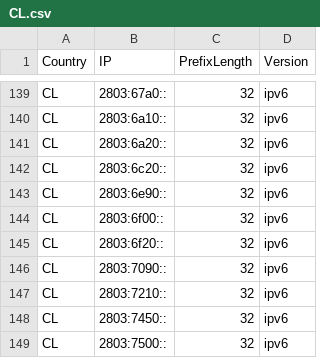
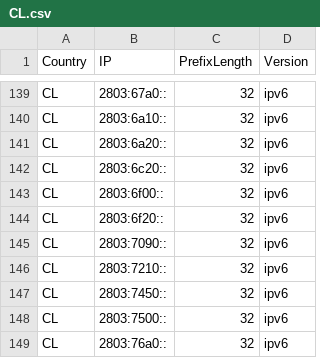
Before and after one commit to HotCakeX/Official-IANA-IP-blocks, a CSV file: CSV/IPV6/CL.csv, drawn as a sheet; only a part is shown, gaps mark what is left out; the shorter side is filled out with more unchanged rows.

Commit message:
updating sources and list

```diff
--- a/CSV/IPV6/CL.csv
+++ b/CSV/IPV6/CL.csv
@@ -142,3 +142,2 @@ CL,2803:6a20::,32,ipv6
 CL,2803:6c20::,32,ipv6
-CL,2803:6e90::,32,ipv6
 CL,2803:6f00::,32,ipv6
```
Also changed, not shown: CSV/IPV4/CL.csv, 16 other files.
